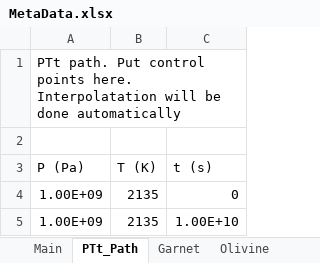
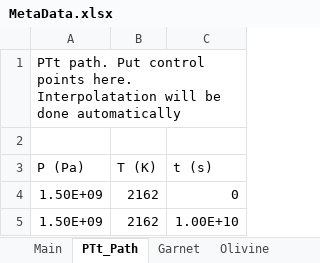
Before and after one commit to xinzhong0708/PhaseField, an Excel workbook: MetaData.xlsx, sheet PTt_Path, drawn as a sheet; values as stored, in another font and other column widths than the file's, no borders; removed rows and columns are numbered as before the commit, all else as after; the diff names each change by its address in the sheet, - before the commit and + after, or states it on an @@ line.

```diff
--- a/MetaData.xlsx (sheet PTt_Path)
+++ b/MetaData.xlsx (sheet PTt_Path)
-row 4: 1.00E+09 | 2135 | 0
-row 5: 1.00E+09 | 2135 | 1.00E+10
+row 4: 1.50E+09 | 2162 | 0
+row 5: 1.50E+09 | 2162 | 1.00E+10
```
Also changed, not shown: sheet Olivine, sheet Melt, sheet Main, 10 other files.
